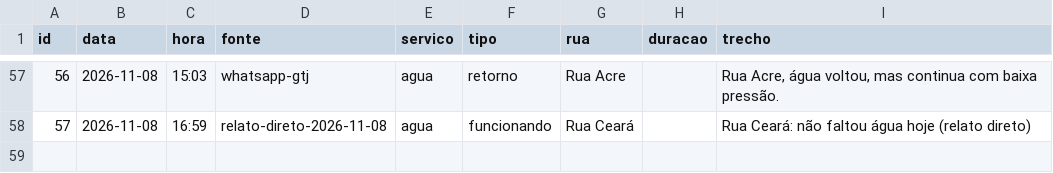
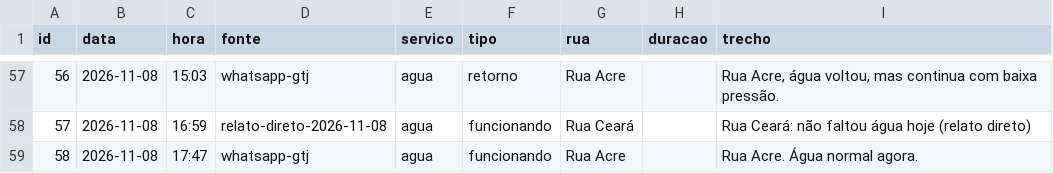
Before and after one commit to gtj-joa/bairrojoa, a CSV file: dados/ocorrencias.csv, drawn as a sheet; only a part is shown, gaps mark what is left out; the diff names each change by its address in the sheet, - before the commit and + after, or states it on an @@ line.

```diff
--- a/dados/ocorrencias.csv
+++ b/dados/ocorrencias.csv
+row 59: 58 | 2026-11-08 | 17:47 | whatsapp-gtj | agua | funcionando | Rua Acre |  | Rua Acre. Água normal agora.
```
Also changed, not shown: 3 other files.
